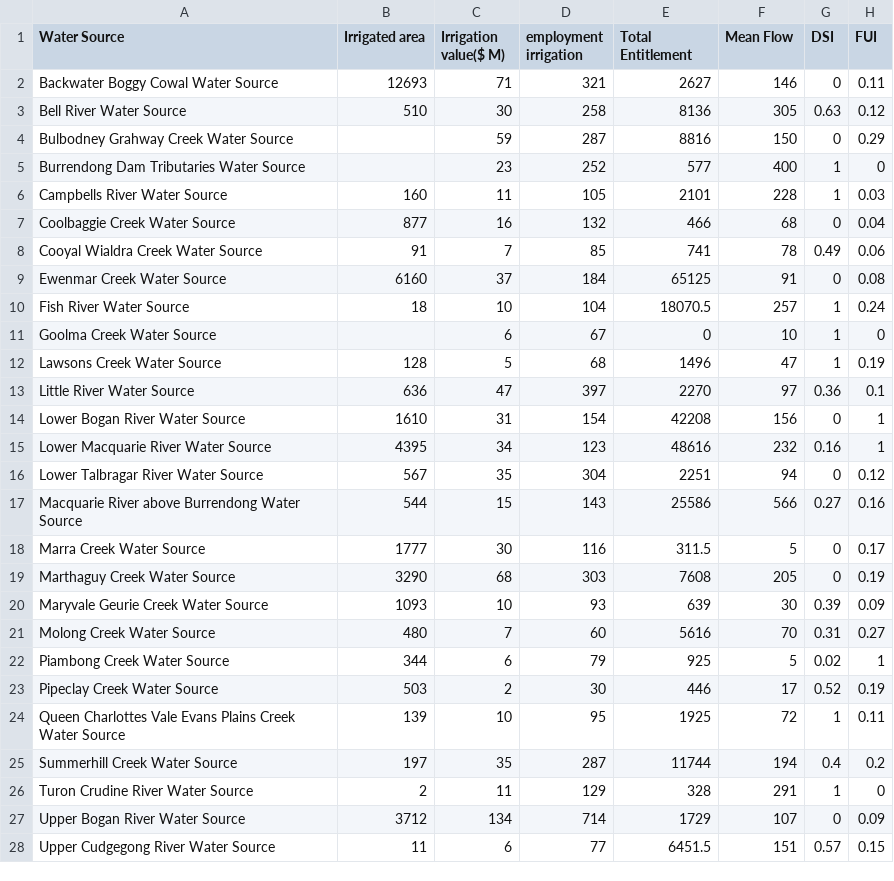
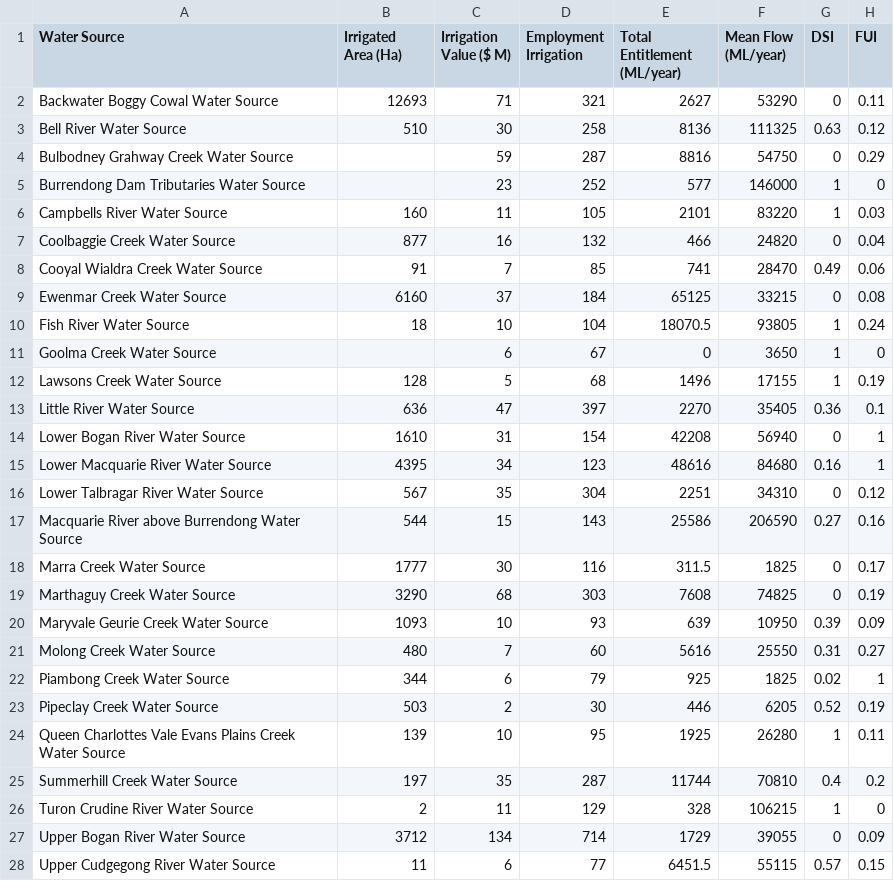
Before and after one commit to justice131/dpi_php, a CSV file: DPI_Integration/pc.csv/dsi_macquaire.csv, drawn as a sheet; only a part is shown; the diff covers the shown part only.

```diff
--- a/DPI_Integration/pc.csv/dsi_macquaire.csv
+++ b/DPI_Integration/pc.csv/dsi_macquaire.csv
@@ -1,28 +1,28 @@
-Water Source,Irrigated area,Irrigation value($ M),employment irrigation,Total Entitlement,Mean Flow,DSI,FUI
-Backwater Boggy Cowal Water Source,12693,71,321,2627,146,0,0.11
-Bell River Water Source,510,30,258,8136,305,0.63,0.12
-Bulbodney Grahway Creek Water Source,,59,287,8816,150,0,0.29
-Burrendong Dam Tributaries Water Source,,23,252,577,400,1,0
-Campbells River Water Source,160,11,105,2101,228,1,0.03
-Coolbaggie Creek Water Source,877,16,132,466,68,0,0.04
-Cooyal Wialdra Creek Water Source,91,7,85,741,78,0.49,0.06
-Ewenmar Creek Water Source,6160,37,184,65125,91,0,0.08
-Fish River Water Source,18,10,104,18070.5,257,1,0.24
-Goolma Creek Water Source,,6,67,0,10,1,0
-Lawsons Creek Water Source,128,5,68,1496,47,1,0.19
-Little River Water Source,636,47,397,2270,97,0.36,0.1
-Lower Bogan River Water Source,1610,31,154,42208,156,0,1
-Lower Macquarie River Water Source,4395,34,123,48616,232,0.16,1
-Lower Talbragar River Water Source,567,35,304,2251,94,0,0.12
-Macquarie River above Burrendong Water Source,544,15,143,25586,566,0.27,0.16
-Marra Creek Water Source,1777,30,116,311.5,5,0,0.17
-Marthaguy Creek Water Source,3290,68,303,7608,205,0,0.19
-Maryvale Geurie Creek Water Source,1093,10,93,639,30,0.39,0.09
-Molong Creek Water Source,480,7,60,5616,70,0.31,0.27
-Piambong Creek Water Source,344,6,79,925,5,0.02,1
-Pipeclay Creek Water Source,503,2,30,446,17,0.52,0.19
-Queen Charlottes Vale Evans Plains Creek Water Source,139,10,95,1925,72,1,0.11
-Summerhill Creek Water Source,197,35,287,11744,194,0.4,0.2
-Turon Crudine River Water Source,2,11,129,328,291,1,0
-Upper Bogan River Water Source,3712,134,714,1729,107,0,0.09
-Upper Cudgegong River Water Source,11,6,77,6451.5,151,0.57,0.15
+Water Source,Irrigated Area (Ha),Irrigation Value ($ M),Employment Irrigation,Total Entitlement (ML/year),Mean Flow (ML/year),DSI,FUI
+Backwater Boggy Cowal Water Source,12693,71,321,2627,53290,0,0.11
+Bell River Water Source,510,30,258,8136,111325,0.63,0.12
+Bulbodney Grahway Creek Water Source,,59,287,8816,54750,0,0.29
+Burrendong Dam Tributaries Water Source,,23,252,577,146000,1,0
+Campbells River Water Source,160,11,105,2101,83220,1,0.03
+Coolbaggie Creek Water Source,877,16,132,466,24820,0,0.04
+Cooyal Wialdra Creek Water Source,91,7,85,741,28470,0.49,0.06
+Ewenmar Creek Water Source,6160,37,184,65125,33215,0,0.08
+Fish River Water Source,18,10,104,18070.5,93805,1,0.24
+Goolma Creek Water Source,,6,67,0,3650,1,0
+Lawsons Creek Water Source,128,5,68,1496,17155,1,0.19
+Little River Water Source,636,47,397,2270,35405,0.36,0.1
+Lower Bogan River Water Source,1610,31,154,42208,56940,0,1
+Lower Macquarie River Water Source,4395,34,123,48616,84680,0.16,1
+Lower Talbragar River Water Source,567,35,304,2251,34310,0,0.12
+Macquarie River above Burrendong Water Source,544,15,143,25586,206590,0.27,0.16
+Marra Creek Water Source,1777,30,116,311.5,1825,0,0.17
+Marthaguy Creek Water Source,3290,68,303,7608,74825,0,0.19
+Maryvale Geurie Creek Water Source,1093,10,93,639,10950,0.39,0.09
+Molong Creek Water Source,480,7,60,5616,25550,0.31,0.27
+Piambong Creek Water Source,344,6,79,925,1825,0.02,1
+Pipeclay Creek Water Source,503,2,30,446,6205,0.52,0.19
+Queen Charlottes Vale Evans Plains Creek Water Source,139,10,95,1925,26280,1,0.11
+Summerhill Creek Water Source,197,35,287,11744,70810,0.4,0.2
+Turon Crudine River Water Source,2,11,129,328,106215,1,0
+Upper Bogan River Water Source,3712,134,714,1729,39055,0,0.09
+Upper Cudgegong River Water Source,11,6,77,6451.5,55115,0.57,0.15
```
Also changed, not shown: 3 edited cells elsewhere in this file, DPI_Integration/pc.csv/fmi_macquaire.csv, DPI_Integration/pc.csv/fui_macquaire.csv, 35 other files.
